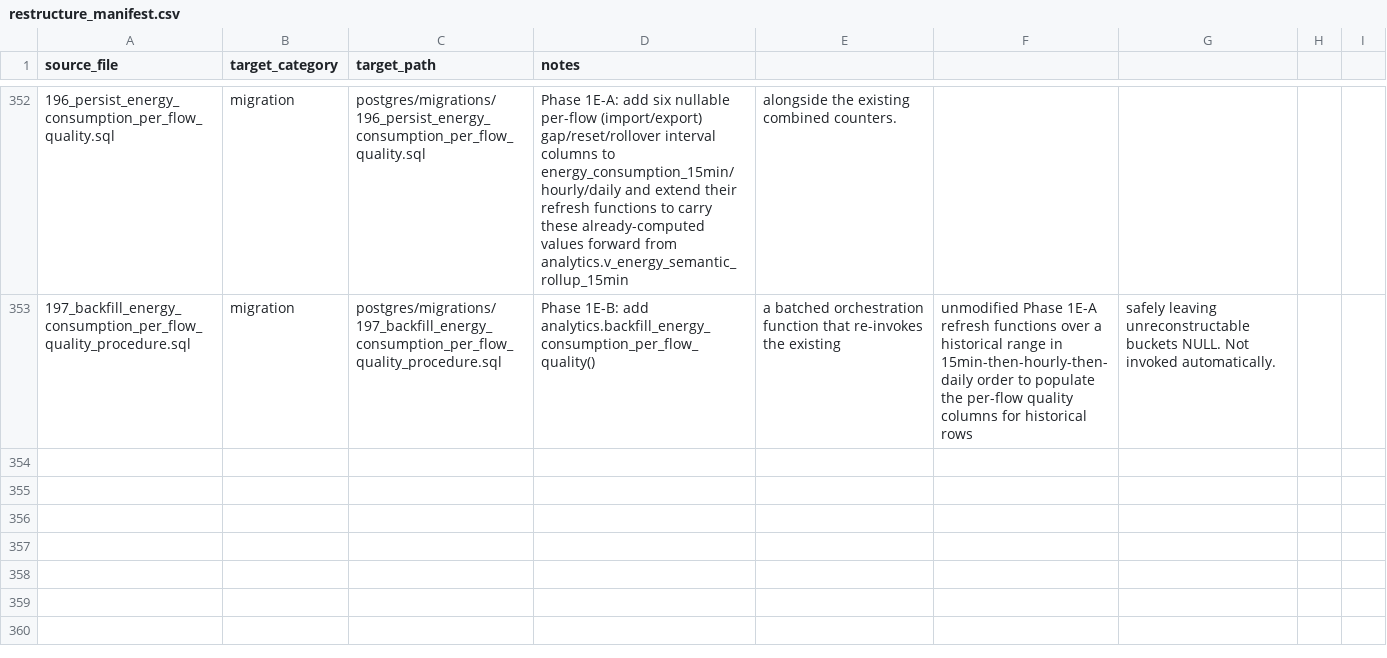
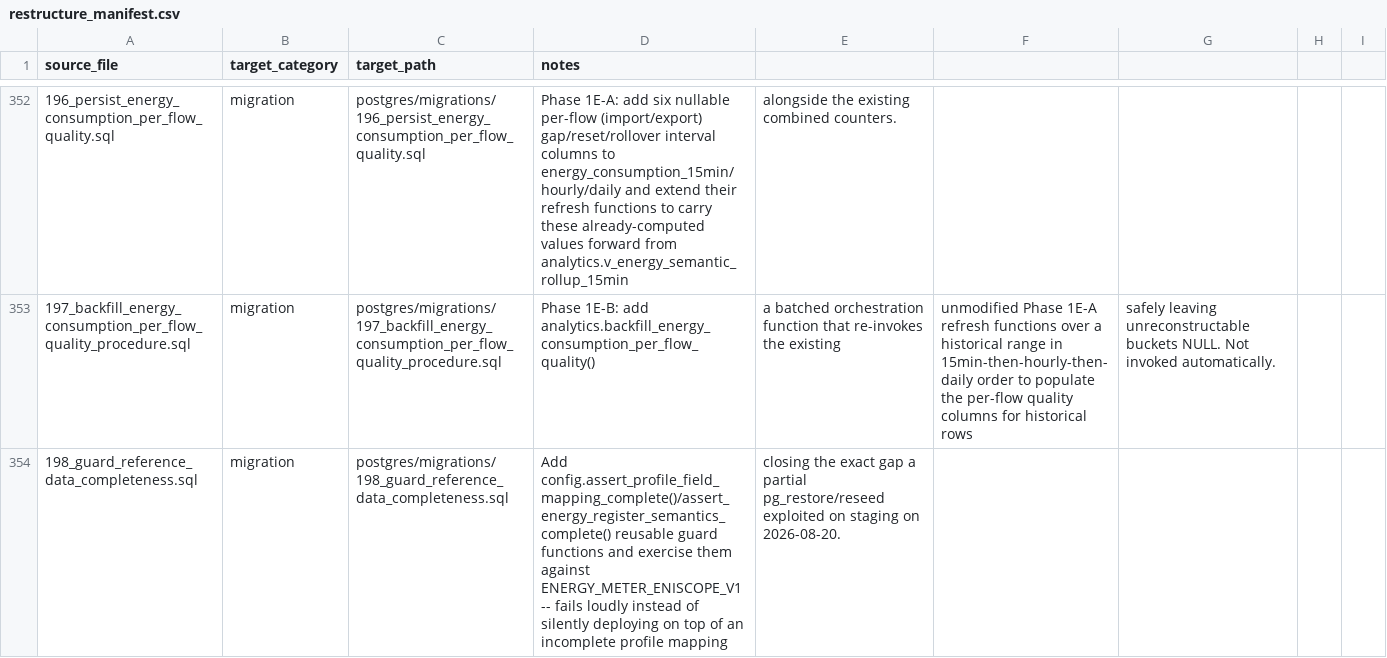
Before and after one commit to avinash-wisewatts/ems-platform, a CSV file: postgres/restructure_manifest.csv, drawn as a sheet; only a part is shown, gaps mark what is left out.

```diff
--- a/postgres/restructure_manifest.csv
+++ b/postgres/restructure_manifest.csv
@@ -353 +353,2 @@ source_file,target_category,target_path,notes
 197_backfill_energy_consumption_per_flow_quality_procedure.sql,migration,postgres/migrations/197_backfill_energy_consumption_per_flow_quality_procedure.sql,Phase 1E-B: add analytics.backfill_energy_consumption_per_flow_quality(), a batched orchestration function that re-invokes the existing, unmodified Phase 1E-A refresh functions over a historical range in 15min-then-hourly-then-daily order to populate the per-flow quality columns for historical rows, safely leaving unreconstructable buckets NULL. Not invoked automatically.
+198_guard_reference_data_completeness.sql,migration,postgres/migrations/198_guard_reference_data_completeness.sql,Add config.assert_profile_field_mapping_complete()/assert_energy_register_semantics_complete() reusable guard functions and exercise them against ENERGY_METER_ENISCOPE_V1 -- fails loudly instead of silently deploying on top of an incomplete profile mapping, closing the exact gap a partial pg_restore/reseed exploited on staging on 2026-08-20.
```
Also changed, not shown: 1 other file.
